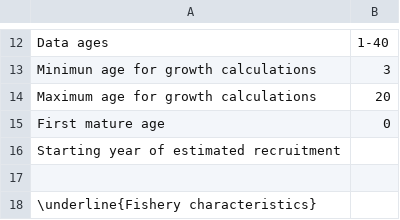
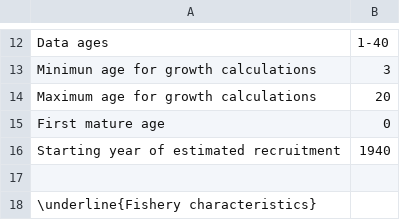
Before and after one commit to CWetzel/POP_2017, a CSV file: txt_files/Model_Setup.csv, drawn as a sheet; only a part is shown, gaps mark what is left out.

```diff
--- a/txt_files/Model_Setup.csv
+++ b/txt_files/Model_Setup.csv
@@ -15,3 +15,3 @@ Maximum age for growth calculations,20
 First mature age,0
-Starting year of estimated recruitment,
+Starting year of estimated recruitment,1940
 ,
```
Also changed, not shown: 3 other files.
